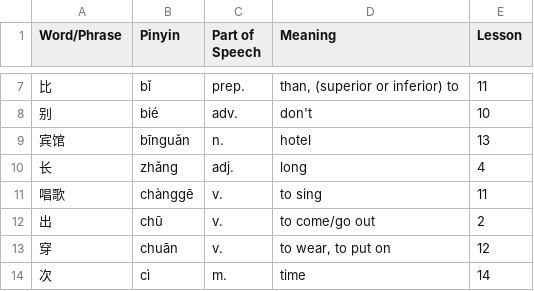
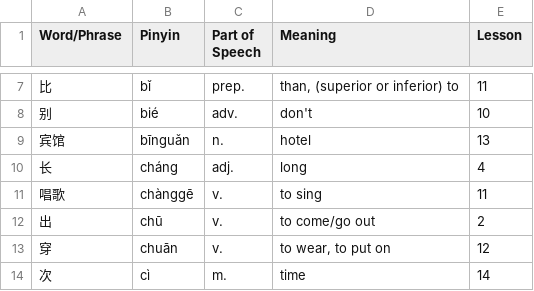
Before and after one commit to joelypoley/hsk_standard_course_vocab, a CSV file: hsk_vocab/hsk_2/hsk_2_new_words.csv, drawn as a sheet; only a part is shown, gaps mark what is left out.

```diff
--- a/hsk_vocab/hsk_2/hsk_2_new_words.csv
+++ b/hsk_vocab/hsk_2/hsk_2_new_words.csv
@@ -9,3 +9,3 @@ Word/Phrase,Pinyin,Part of Speech,Meaning,Lesson
 宾馆,bīnguǎn,n.,hotel,13
-长,zhǎng,adj.,long,4
+长,cháng,adj.,long,4
 唱歌,chànggē,v.,to sing,11
```
Also changed, not shown: hsk_vocab/hsk_1/hsk_1_new_words.csv.
